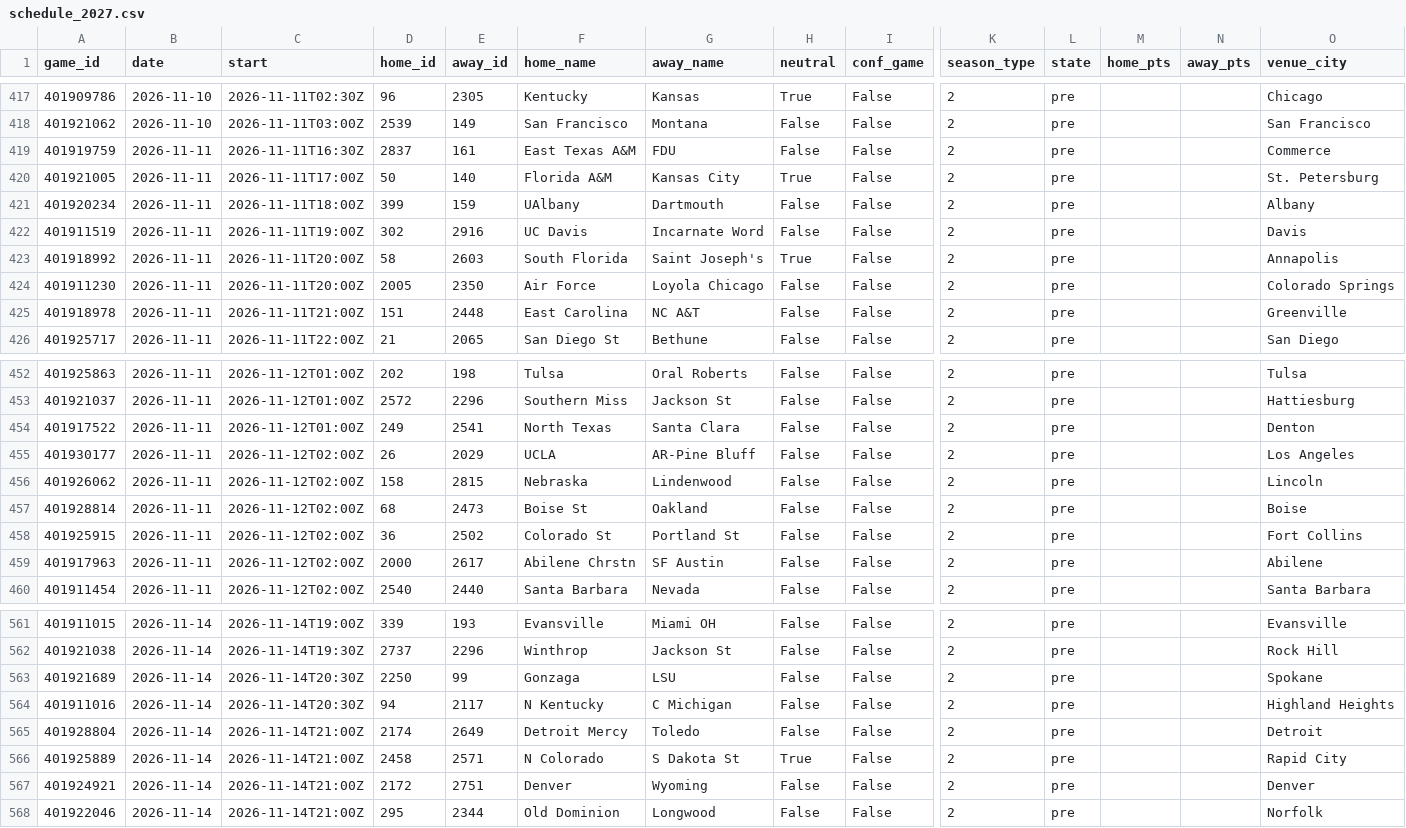
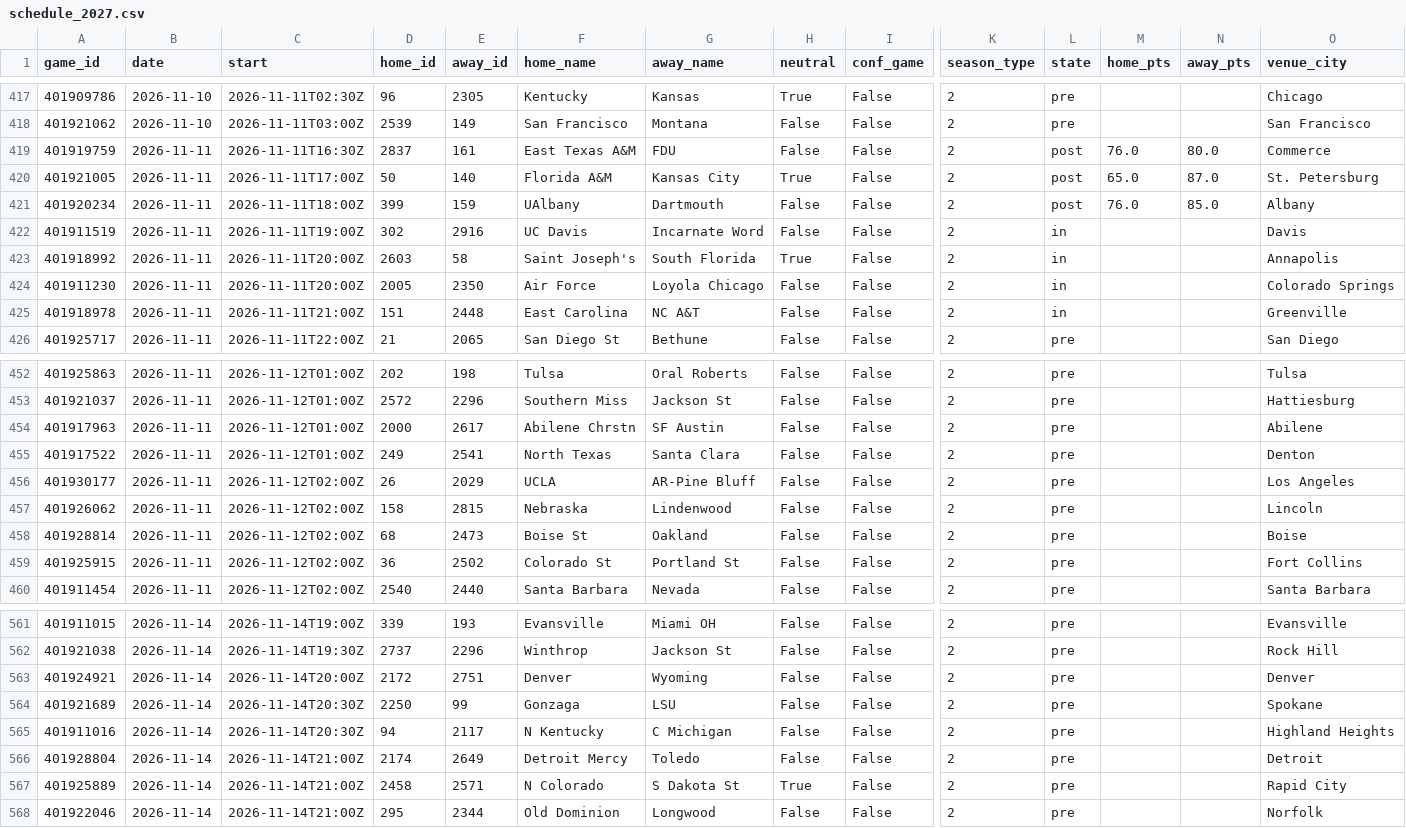
Before and after one commit to Gh0stmahn-ai/cbb-predictor, a CSV file: state/schedule_2027.csv, drawn as a sheet; only a part is shown, gaps mark what is left out; removed rows and columns are numbered as before the commit, all else as after; rows hold the shown columns only; the diff names each change by its address in the sheet, - before the commit and + after, or states it on an @@ line.

```diff
--- a/state/schedule_2027.csv
+++ b/state/schedule_2027.csv
-L419:L421 (state): pre
+L419:L421 (state): post
-M419 (home_pts): (empty)
+M419 (home_pts): 76.0
-N419 (away_pts): (empty)
+N419 (away_pts): 80.0
-M420 (home_pts): (empty)
+M420 (home_pts): 65.0
-N420 (away_pts): (empty)
+N420 (away_pts): 87.0
-M421 (home_pts): (empty)
+M421 (home_pts): 76.0
-N421 (away_pts): (empty)
+N421 (away_pts): 85.0
-L422:L425 (state): pre
+L422:L425 (state): in
-D423 (home_id): 58
+D423 (home_id): 2603
-E423 (away_id): 2603
+E423 (away_id): 58
-F423 (home_name): South Florida
+F423 (home_name): Saint Joseph's
-G423 (away_name): Saint Joseph's
+G423 (away_name): South Florida
+row 454: 401917963 | 2026-11-11 | 2026-11-12T01:00Z | 2000 | 2617 | Abilene Chrstn | SF Austin | False | False | 2 | pre |  |  | Abilene
-row 459: 401917963 | 2026-11-11 | 2026-11-12T02:00Z | 2000 | 2617 | Abilene Chrstn | SF Austin | False | False | 2 | pre |  |  | Abilene
+row 563: 401924921 | 2026-11-14 | 2026-11-14T20:00Z | 2172 | 2751 | Denver | Wyoming | False | False | 2 | pre |  |  | Denver
-row 567: 401924921 | 2026-11-14 | 2026-11-14T21:00Z | 2172 | 2751 | Denver | Wyoming | False | False | 2 | pre |  |  | Denver
```
Also changed, not shown: state/games_2027.csv, state/games_nond1_2027.csv, 15 other files.
